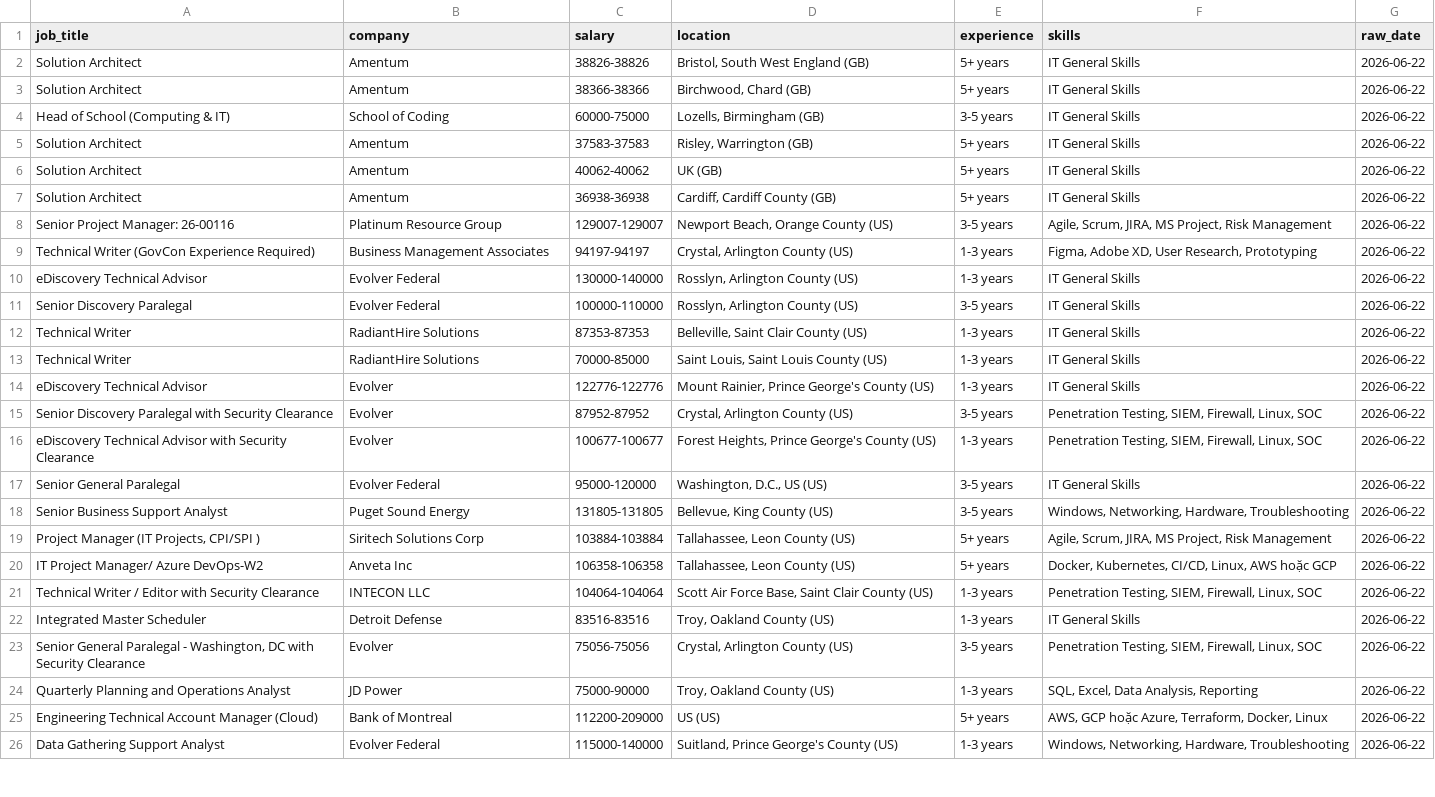
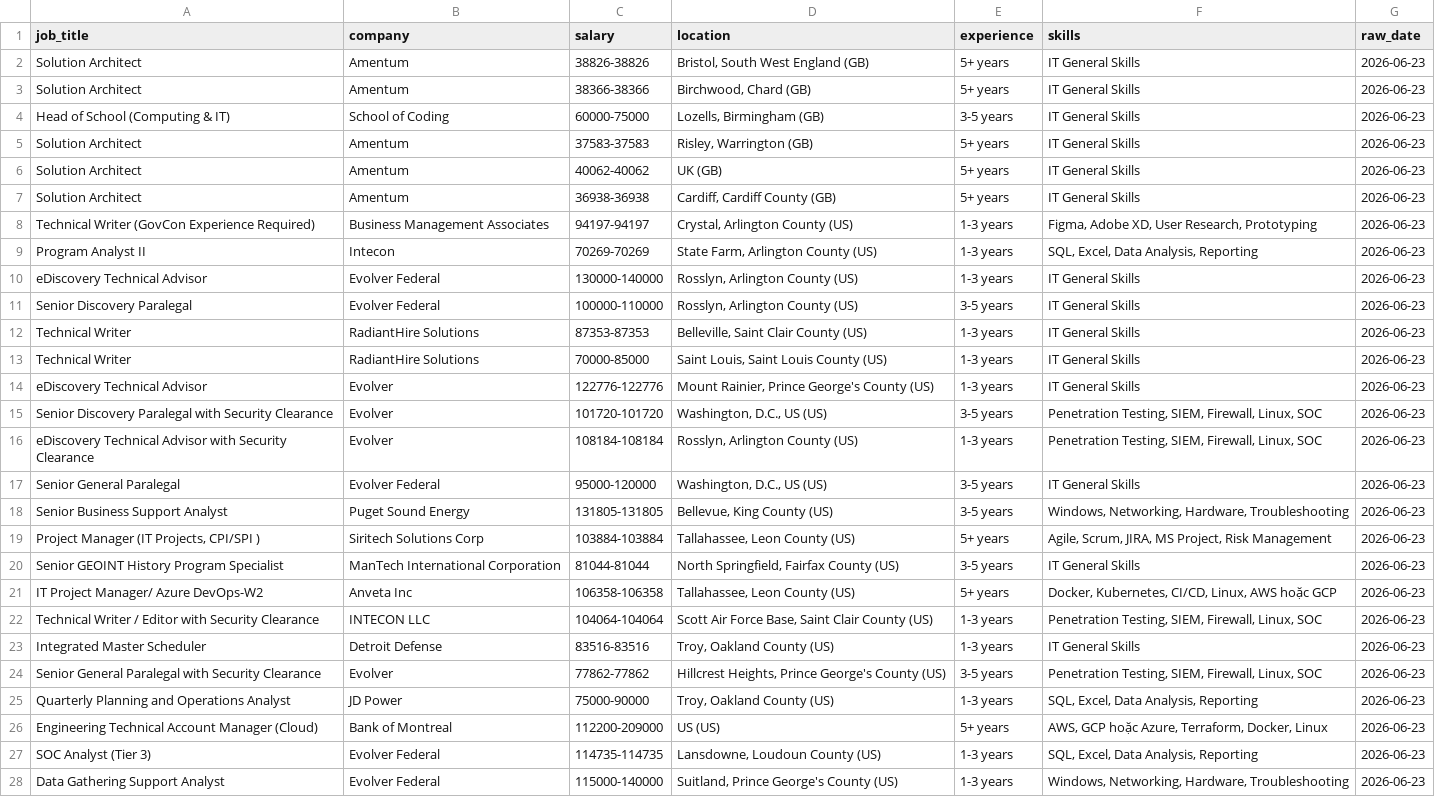
Before and after one commit to kots2915-crypto/IT-Career-Scraper, a CSV file: data/daily_job.csv, drawn as a sheet; only a part is shown; removed rows and columns are numbered as before the commit, all else as after; the diff covers the shown part only; the diff names each change by its address in the sheet, - before the commit and + after, or states it on an @@ line.

```diff
--- a/data/daily_job.csv
+++ b/data/daily_job.csv
-G2:G7 (raw_date): 2026-06-22
+G2:G7 (raw_date): 2026-06-23
-row 8: Senior Project Manager: 26-00116 | Platinum Resource Group | 129007-129007 | Newport Beach, Orange County (US) | 3-5 years | Agile, Scrum, JIRA, MS Project, Risk Management | 2026-06-22
-G8 (raw_date): 2026-06-22
+G8 (raw_date): 2026-06-23
+row 9: Program Analyst II | Intecon | 70269-70269 | State Farm, Arlington County (US) | 1-3 years | SQL, Excel, Data Analysis, Reporting | 2026-06-23
-G10:G19 (raw_date): 2026-06-22
+G10:G19 (raw_date): 2026-06-23
-C15 (salary): 87952-87952
+C15 (salary): 101720-101720
-D15 (location): Crystal, Arlington County (US)
+D15 (location): Washington, D.C., US (US)
-C16 (salary): 100677-100677
+C16 (salary): 108184-108184
-D16 (location): Forest Heights, Prince George's County (US)
+D16 (location): Rosslyn, Arlington County (US)
+row 20: Senior GEOINT History Program Specialist | ManTech International Corporation | 81044-81044 | North Springfield, Fairfax County (US) | 3-5 years | IT General Skills | 2026-06-23
-G21:G26 (raw_date): 2026-06-22
+G21:G26 (raw_date): 2026-06-23
-A24 (job_title): …General Paralegal - Washington, DC with Security…
+A24 (job_title): …General Paralegal with Security…
-C24 (salary): 75056-75056
+C24 (salary): 77862-77862
-D24 (location): Crystal, Arlington County (US)
+D24 (location): Hillcrest Heights, Prince George's County (US)
+row 27: SOC Analyst (Tier 3) | Evolver Federal | 114735-114735 | Lansdowne, Loudoun County (US) | 1-3 years | SQL, Excel, Data Analysis, Reporting | 2026-06-23
-G28 (raw_date): 2026-06-22
+G28 (raw_date): 2026-06-23
```
Also changed, not shown: 2 added rows, 2 removed rows and 28 edited cells elsewhere in this file, data/full_history.csv.
